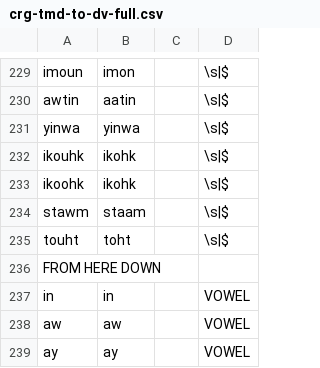
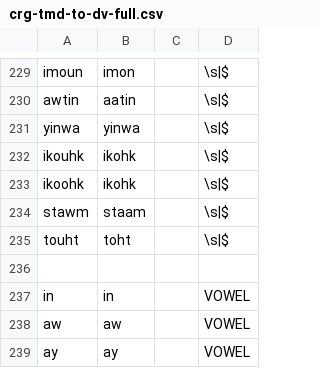
Before and after one commit to p2wilrc/g2p, a CSV file: g2p/mappings/langs/crg/crg-tmd-to-dv-full.csv, drawn as a sheet; only a part is shown, gaps mark what is left out.

Commit message:
chore: update crg mapping

```diff
--- a/g2p/mappings/langs/crg/crg-tmd-to-dv-full.csv
+++ b/g2p/mappings/langs/crg/crg-tmd-to-dv-full.csv
@@ -235,3 +235,3 @@ stawm,staam,,\s|$
 touht,toht,,\s|$
-FROM HERE DOWN
+
 in,in,,VOWEL
```
